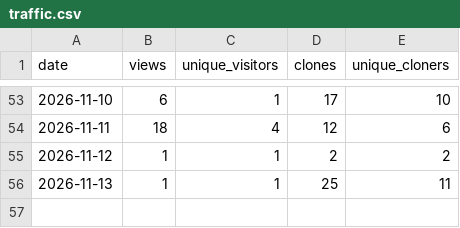
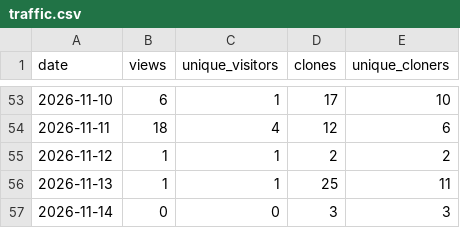
Before and after one commit to bettypau-open-knowledge/del-dataset-a-unet, a CSV file: analytics/traffic.csv, drawn as a sheet; only a part is shown, gaps mark what is left out.

```diff
--- a/analytics/traffic.csv
+++ b/analytics/traffic.csv
@@ -56 +56,2 @@ date,views,unique_visitors,clones,unique_cloners
 2026-11-13,1,1,25,11
+2026-11-14,0,0,3,3
```
